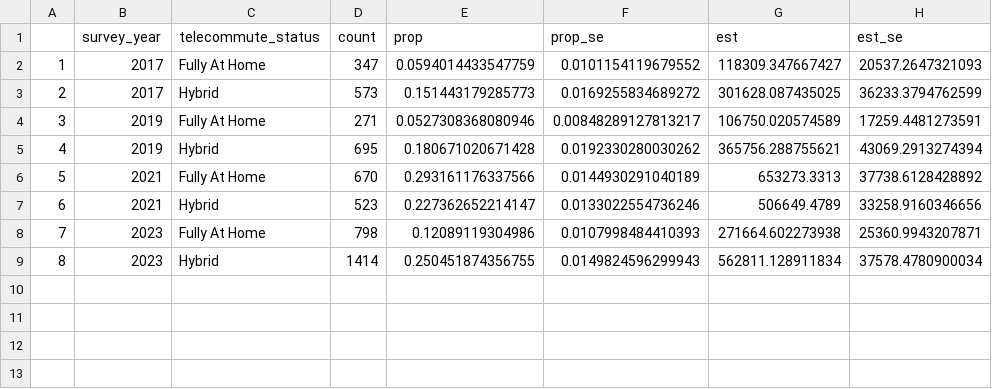
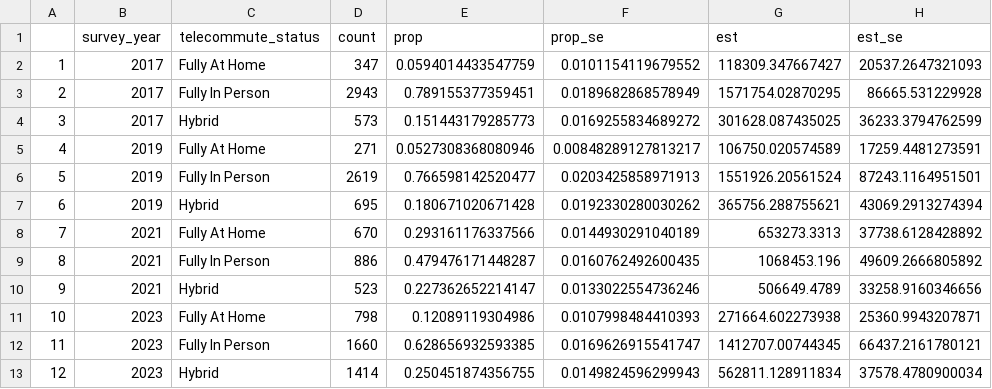
Before and after one commit to psrc/work-at-home-dashboard, a CSV file: data/telecommute_summary_trend.csv, drawn as a sheet; addresses are those after the commit; the diff names each change by its address in the sheet, - before the commit and + after, or states it on an @@ line.

```diff
--- a/data/telecommute_summary_trend.csv
+++ b/data/telecommute_summary_trend.csv
+row 3: 2 | 2017 | Fully In Person | 2943 | 0.789155377359451 | 0.0189682868578949 | 1571754.02870295 | 86665.531229928
@@ column A renumbered from row 4 down @@
+row 6: 5 | 2019 | Fully In Person | 2619 | 0.766598142520477 | 0.0203425858971913 | 1551926.20561524 | 87243.1164951501
+row 9: 8 | 2021 | Fully In Person | 886 | 0.479476171448287 | 0.0160762492600435 | 1068453.196 | 49609.2666805892
+row 12: 11 | 2023 | Fully In Person | 1660 | 0.628656932593385 | 0.0169626915541747 | 1412707.00744345 | 66437.2161780121
```
Also changed, not shown: 44 other files.
